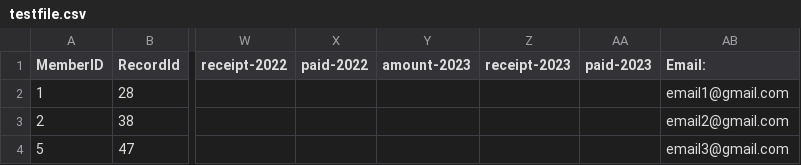
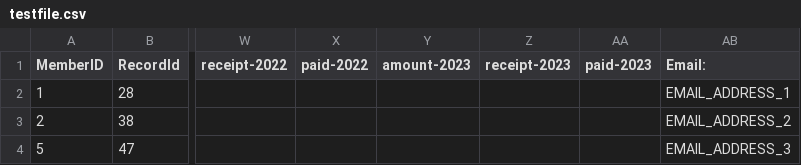
Before and after one commit to AlexV-01/Membership-Dues-Email-Bot, a CSV file: testfile.csv, drawn as a sheet; only a part is shown, gaps mark what is left out; the diff names each change by its address in the sheet, - before the commit and + after, or states it on an @@ line.

Commit message:
Update testfile.csv

```diff
--- a/testfile.csv
+++ b/testfile.csv
-AB2 (Email:): email1@gmail.com
+AB2 (Email:): EMAIL_ADDRESS_1
-AB3 (Email:): email2@gmail.com
+AB3 (Email:): EMAIL_ADDRESS_2
-AB4 (Email:): email3@gmail.com
+AB4 (Email:): EMAIL_ADDRESS_3
```
